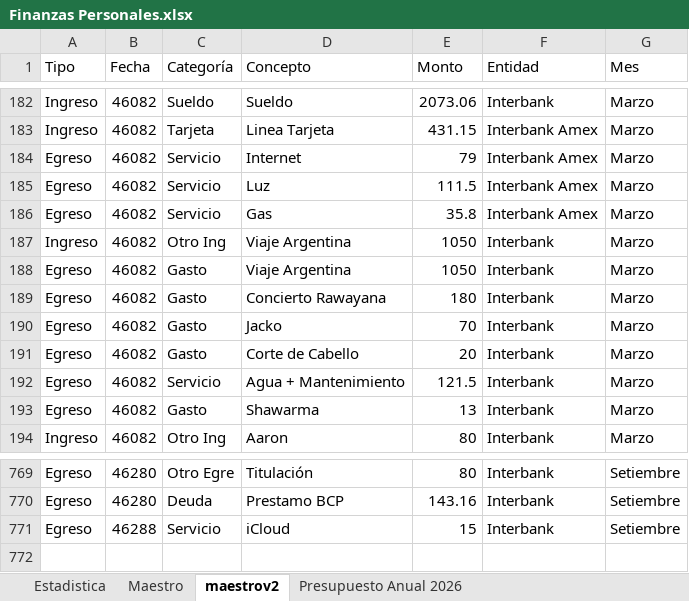
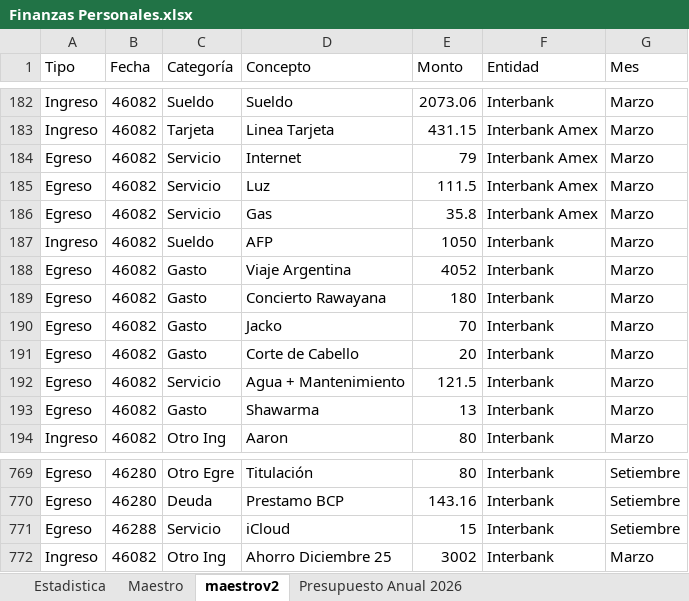
Before and after one commit to LuisRomero20/Finanzas, an Excel workbook: Finanzas Personales.xlsx, sheet maestrov2, drawn as a sheet; only a part is shown, gaps mark what is left out; values as stored, in another font and other column widths than the file's, no borders; the diff names each change by its address in the sheet, - before the commit and + after, or states it on an @@ line.

Commit message:
feat: actualizar Viaje Argentina a AFP, egreso +3002 e ingreso Ahorro Diciembre 25 en Marzo

```diff
--- a/Finanzas Personales.xlsx (sheet maestrov2)
+++ b/Finanzas Personales.xlsx (sheet maestrov2)
-C187 (Categoría): Otro Ing
+C187 (Categoría): Sueldo
-D187 (Concepto): Viaje Argentina
+D187 (Concepto): AFP
-E188 (Monto): 1050
+E188 (Monto): 4052
+row 772: Ingreso | 46082 | Otro Ing | Ahorro Diciembre 25 | 3002 | Interbank | Marzo
```
Also changed, not shown: sheet Maestro, 3 other files.
